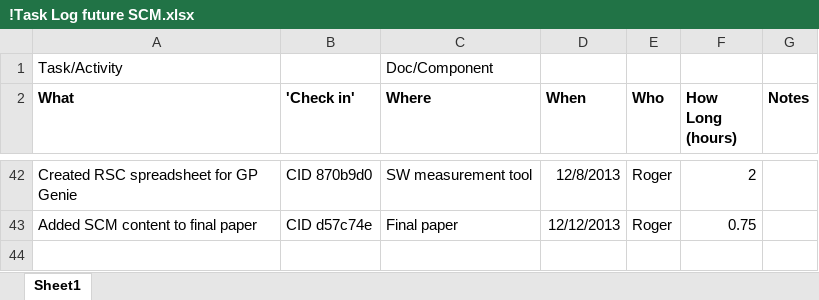
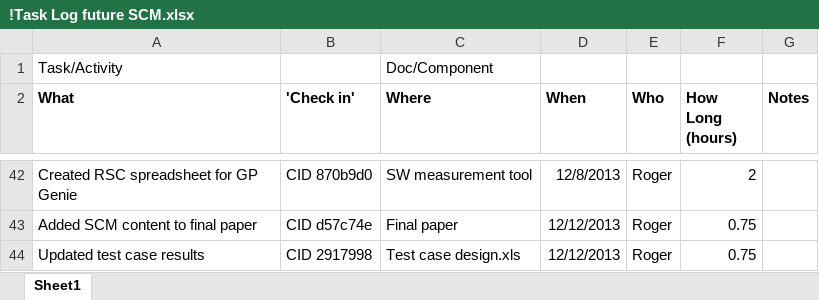
Before and after one commit to GP-Genie-Team/GPGenie, an Excel workbook: ProjectDoc/!Task Log future SCM.xlsx, sheet Sheet1, drawn as a sheet; only a part is shown, gaps mark what is left out; values as stored, in another font and other column widths than the file's, no borders; the diff names each change by its address in the sheet, - before the commit and + after, or states it on an @@ line.

Commit message:
Updated

```diff
--- a/ProjectDoc/!Task Log future SCM.xlsx (sheet Sheet1)
+++ b/ProjectDoc/!Task Log future SCM.xlsx (sheet Sheet1)
+row 44: Updated test case results | CID 2917998 | Test case design.xls | 12/12/2013 | Roger | 0.75
```
